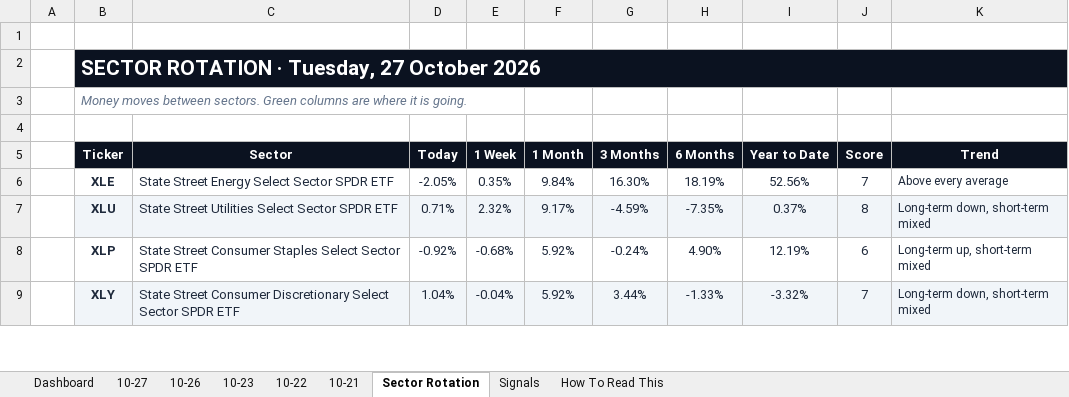
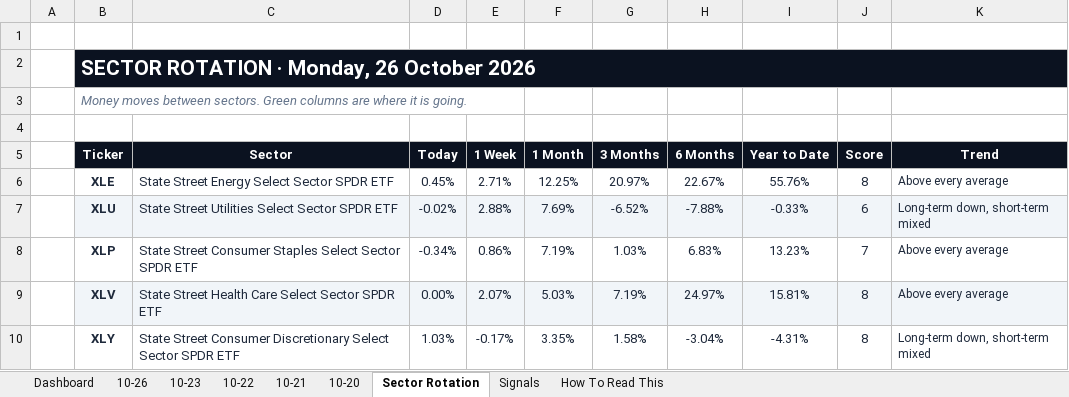
Before and after one commit to GeoWizard4645/Stock-Analysis-for-my-Grandpa, an Excel workbook: docs/data/latest.xlsx, sheet Sector Rotation, drawn as a sheet; only a part is shown; values as stored, in another font and other column widths than the file's, no borders; conditional formats not drawn; addresses are those after the commit; the diff covers the shown part only; the diff names each change by its address in the sheet, - before the commit and + after, or states it on an @@ line.

```diff
--- a/docs/data/latest.xlsx (sheet Sector Rotation)
+++ b/docs/data/latest.xlsx (sheet Sector Rotation)
-sheet tab: 10-27
+sheet tab: 10-20
-B2 (Ticker): SECTOR ROTATION · Tuesday, 27 October 2026
+B2 (Ticker): SECTOR ROTATION · Monday, 26 October 2026
-D6 (Today): -2.05%
+D6 (Today): 0.45%
-E6 (1 Week): 0.35%
+E6 (1 Week): 2.71%
-F6 (1 Month): 9.84%
+F6 (1 Month): 12.25%
-G6 (3 Months): 16.30%
+G6 (3 Months): 20.97%
-H6 (6 Months): 18.19%
+H6 (6 Months): 22.67%
-I6 (Year to Date): 52.56%
+I6 (Year to Date): 55.76%
-J6 (Score): 7
+J6 (Score): 8
-D7 (Today): 0.71%
+D7 (Today): -0.02%
-E7 (1 Week): 2.32%
+E7 (1 Week): 2.88%
-F7 (1 Month): 9.17%
+F7 (1 Month): 7.69%
-G7 (3 Months): -4.59%
+G7 (3 Months): -6.52%
-H7 (6 Months): -7.35%
+H7 (6 Months): -7.88%
-I7 (Year to Date): 0.37%
+I7 (Year to Date): -0.33%
-J7 (Score): 8
+J7 (Score): 6
-D8 (Today): -0.92%
+D8 (Today): -0.34%
-E8 (1 Week): -0.68%
+E8 (1 Week): 0.86%
-F8 (1 Month): 5.92%
+F8 (1 Month): 7.19%
-G8 (3 Months): -0.24%
+G8 (3 Months): 1.03%
-H8 (6 Months): 4.90%
+H8 (6 Months): 6.83%
-I8 (Year to Date): 12.19%
+I8 (Year to Date): 13.23%
-J8 (Score): 6
+J8 (Score): 7
-K8 (Trend): Long-term up, short-term mixed
+K8 (Trend): Above every average
+row 9:  | XLV | State Street Health Care Select Sector SPDR ETF | 0.00% | 2.07% | 5.03% | 7.19% | 24.97% | 15.81% | 8 | Above every average
-B10:K10 fill: #F1F5F9
+B10:K10 fill: none
-D10 (Today): 1.04%
+D10 (Today): 1.03%
-E10 (1 Week): -0.04%
+E10 (1 Week): -0.17%
-F10 (1 Month): 5.92%
+F10 (1 Month): 3.35%
-G10 (3 Months): 3.44%
+G10 (3 Months): 1.58%
-H10 (6 Months): -1.33%
+H10 (6 Months): -3.04%
-I10 (Year to Date): -3.32%
+I10 (Year to Date): -4.31%
-J10 (Score): 7
+J10 (Score): 8
```
Also changed, not shown: 1 added row, 2 removed rows, 32 edited cells and cell formats elsewhere in this sheet, sheet Dashboard, sheet Signals, sheet 10-26, sheet 10-21, sheet 10-22, sheet 10-23, 1 other file.
